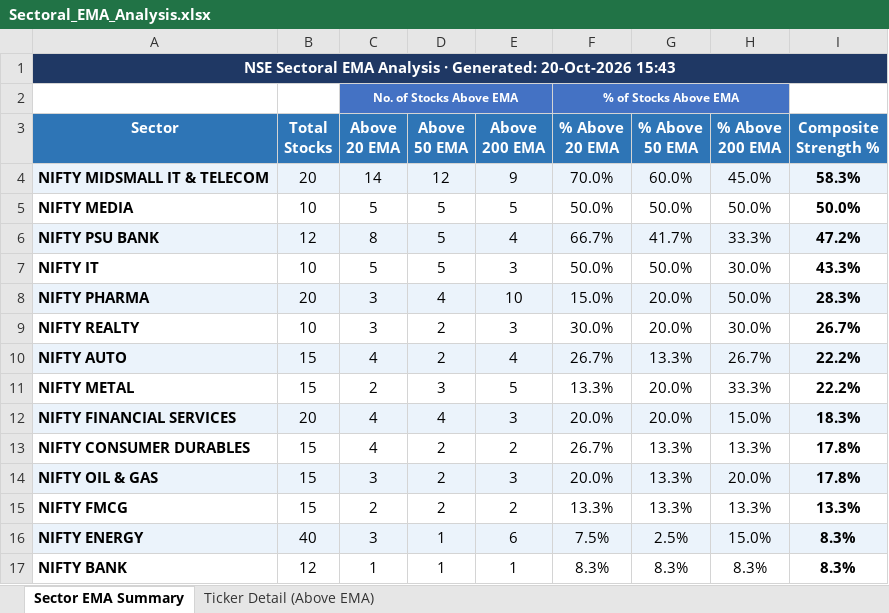
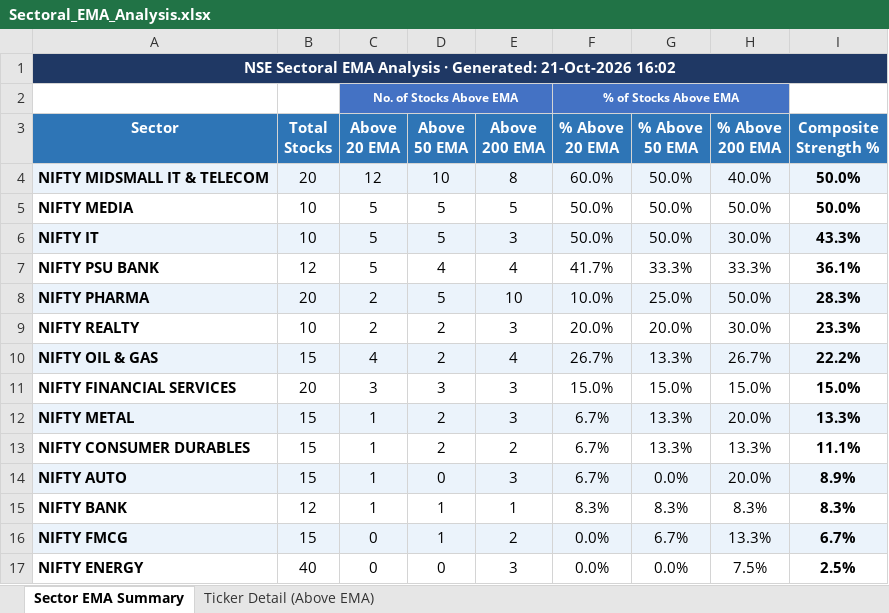
Before and after one commit to nikunj2021/EMA-Screener-, an Excel workbook: Report/EMAReport/Sectoral_EMA_Analysis.xlsx, sheet Sector EMA Summary, drawn as a sheet; values as stored, in another font and other column widths than the file's, no borders; conditional formats not drawn; removed rows and columns are numbered as before the commit, all else as after; the diff names each change by its address in the sheet, - before the commit and + after, or states it on an @@ line.

```diff
--- a/Report/EMAReport/Sectoral_EMA_Analysis.xlsx (sheet Sector EMA Summary)
+++ b/Report/EMAReport/Sectoral_EMA_Analysis.xlsx (sheet Sector EMA Summary)
-A1 (Sector): …· Generated: 20-Oct-2026 15:43
+A1 (Sector): …· Generated: 21-Oct-2026 16:02
-C4 (Above 20 EMA): 14
+C4 (Above 20 EMA): 12
-D4 (Above 50 EMA): 12
+D4 (Above 50 EMA): 10
-E4 (Above 200 EMA): 9
+E4 (Above 200 EMA): 8
-F4 (% Above 20 EMA): 70.0%
+F4 (% Above 20 EMA): 60.0%
-G4 (% Above 50 EMA): 60.0%
+G4 (% Above 50 EMA): 50.0%
-H4 (% Above 200 EMA): 45.0%
+H4 (% Above 200 EMA): 40.0%
-I4 (Composite Strength %): 58.3%
+I4 (Composite Strength %): 50.0%
-row 6: NIFTY PSU BANK | 12 | 8 | 5 | 4 | 66.7% | 41.7% | 33.3% | 47.2%
-A6:I6 fill: none
+A6:I6 fill: #EBF3FB
+row 7: NIFTY PSU BANK | 12 | 5 | 4 | 4 | 41.7% | 33.3% | 33.3% | 36.1%
-C8:C9 (Above 20 EMA): 3
+C8:C9 (Above 20 EMA): 2
-D8 (Above 50 EMA): 4
+D8 (Above 50 EMA): 5
-F8 (% Above 20 EMA): 15.0%
+F8 (% Above 20 EMA): 10.0%
-G8 (% Above 50 EMA): 20.0%
+G8 (% Above 50 EMA): 25.0%
-F9 (% Above 20 EMA): 30.0%
+F9 (% Above 20 EMA): 20.0%
-I9 (Composite Strength %): 26.7%
+I9 (Composite Strength %): 23.3%
-A10 (Sector): NIFTY AUTO
+A10 (Sector): NIFTY OIL & GAS
-row 11: NIFTY METAL | 15 | 2 | 3 | 5 | 13.3% | 20.0% | 33.3% | 22.2%
-A11:I11 fill: #EBF3FB
+A11:I11 fill: none
-C11 (Above 20 EMA): 4
+C11 (Above 20 EMA): 3
-D11 (Above 50 EMA): 4
+D11 (Above 50 EMA): 3
-F11 (% Above 20 EMA): 20.0%
+F11 (% Above 20 EMA): 15.0%
-G11 (% Above 50 EMA): 20.0%
+G11 (% Above 50 EMA): 15.0%
-I11 (Composite Strength %): 18.3%
+I11 (Composite Strength %): 15.0%
+row 12: NIFTY METAL | 15 | 1 | 2 | 3 | 6.7% | 13.3% | 20.0% | 13.3%
-C13 (Above 20 EMA): 4
+C13 (Above 20 EMA): 1
-F13 (% Above 20 EMA): 26.7%
+F13 (% Above 20 EMA): 6.7%
-I13 (Composite Strength %): 17.8%
+I13 (Composite Strength %): 11.1%
-row 14: NIFTY OIL & GAS | 15 | 3 | 2 | 3 | 20.0% | 13.3% | 20.0% | 17.8%
-row 15: NIFTY FMCG | 15 | 2 | 2 | 2 | 13.3% | 13.3% | 13.3% | 13.3%
-row 16: NIFTY ENERGY | 40 | 3 | 1 | 6 | 7.5% | 2.5% | 15.0% | 8.3%
+row 14: NIFTY AUTO | 15 | 1 | 0 | 3 | 6.7% | 0.0% | 20.0% | 8.9%
+row 16: NIFTY FMCG | 15 | 0 | 1 | 2 | 0.0% | 6.7% | 13.3% | 6.7%
+row 17: NIFTY ENERGY | 40 | 0 | 0 | 3 | 0.0% | 0.0% | 7.5% | 2.5%
```
Also changed, not shown: sheet Ticker Detail (Above EMA), Report/EMAReport/Micro_250_ema_breadth.xlsx, Report/EMAReport/Micro_250_ema_breadth_history.xlsx, 4 other files.
